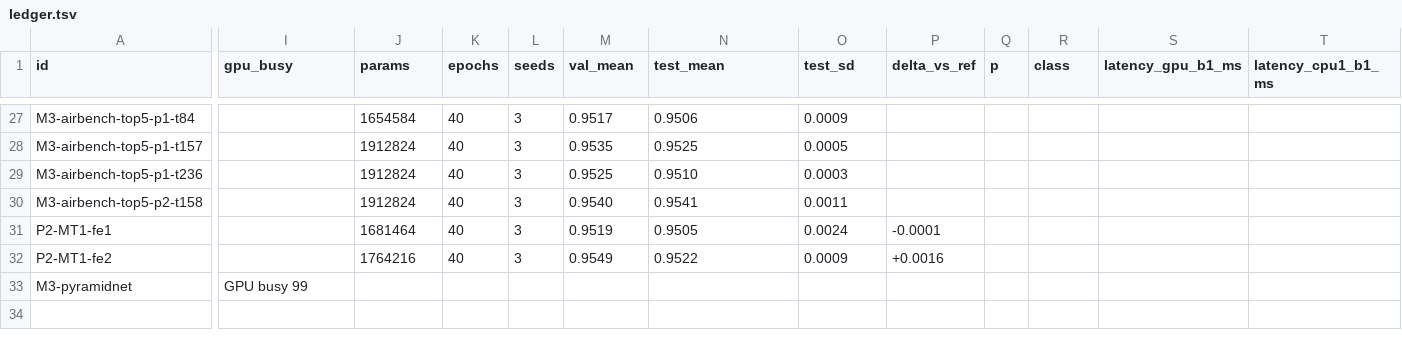
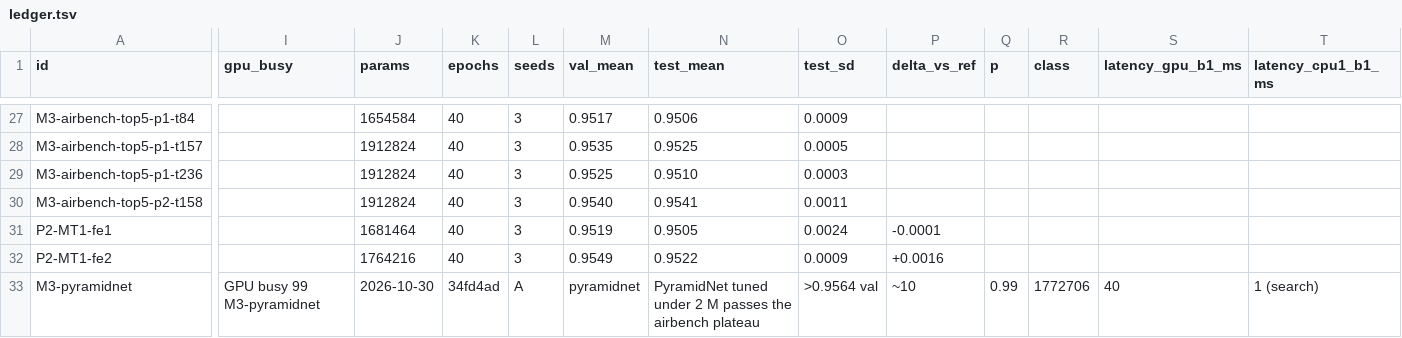
Before and after one commit to thearn/cifar-queue, a TSV file: docs/autoresearch/2026-10-29-footprint-arch/ledger.tsv, drawn as a sheet; only a part is shown, gaps mark what is left out; the diff covers the shown part only; the diff names each change by its address in the sheet, - before the commit and + after, or states it on an @@ line.

```diff
--- a/docs/autoresearch/2026-10-29-footprint-arch/ledger.tsv
+++ b/docs/autoresearch/2026-10-29-footprint-arch/ledger.tsv
-I33 (gpu_busy): GPU busy 99
+I33 (gpu_busy): GPU busy 99 M3-pyramidnet
-J33 (params): (empty)
+J33 (params): 2026-10-30
-K33 (epochs): (empty)
+K33 (epochs): 34fd4ad
-L33 (seeds): (empty)
+L33 (seeds): A
-M33 (val_mean): (empty)
+M33 (val_mean): pyramidnet
-N33 (test_mean): (empty)
+N33 (test_mean): PyramidNet tuned under 2 M passes the airbench plateau
-O33 (test_sd): (empty)
+O33 (test_sd): >0.9564 val
-P33 (delta_vs_ref): (empty)
+P33 (delta_vs_ref): ~10
-Q33 (p): (empty)
+Q33 (p): 0.99
-R33 (class): (empty)
+R33 (class): 1772706
-S33 (latency_gpu_b1_ms): (empty)
+S33 (latency_gpu_b1_ms): 40
-T33 (latency_cpu1_b1_ms): (empty)
+T33 (latency_cpu1_b1_ms): 1 (search)
```
Also changed, not shown: 5 edited cells elsewhere in this file.
